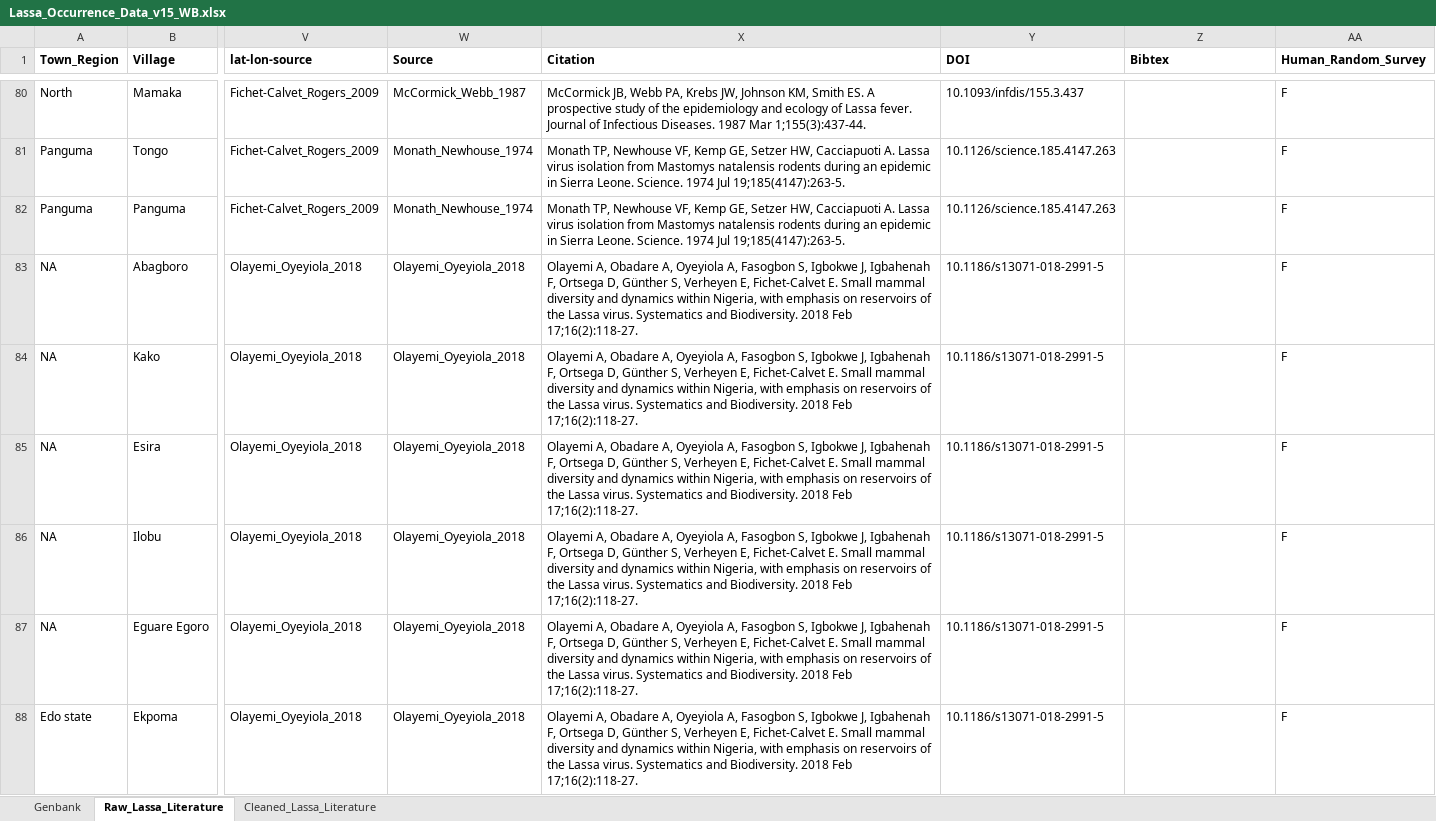
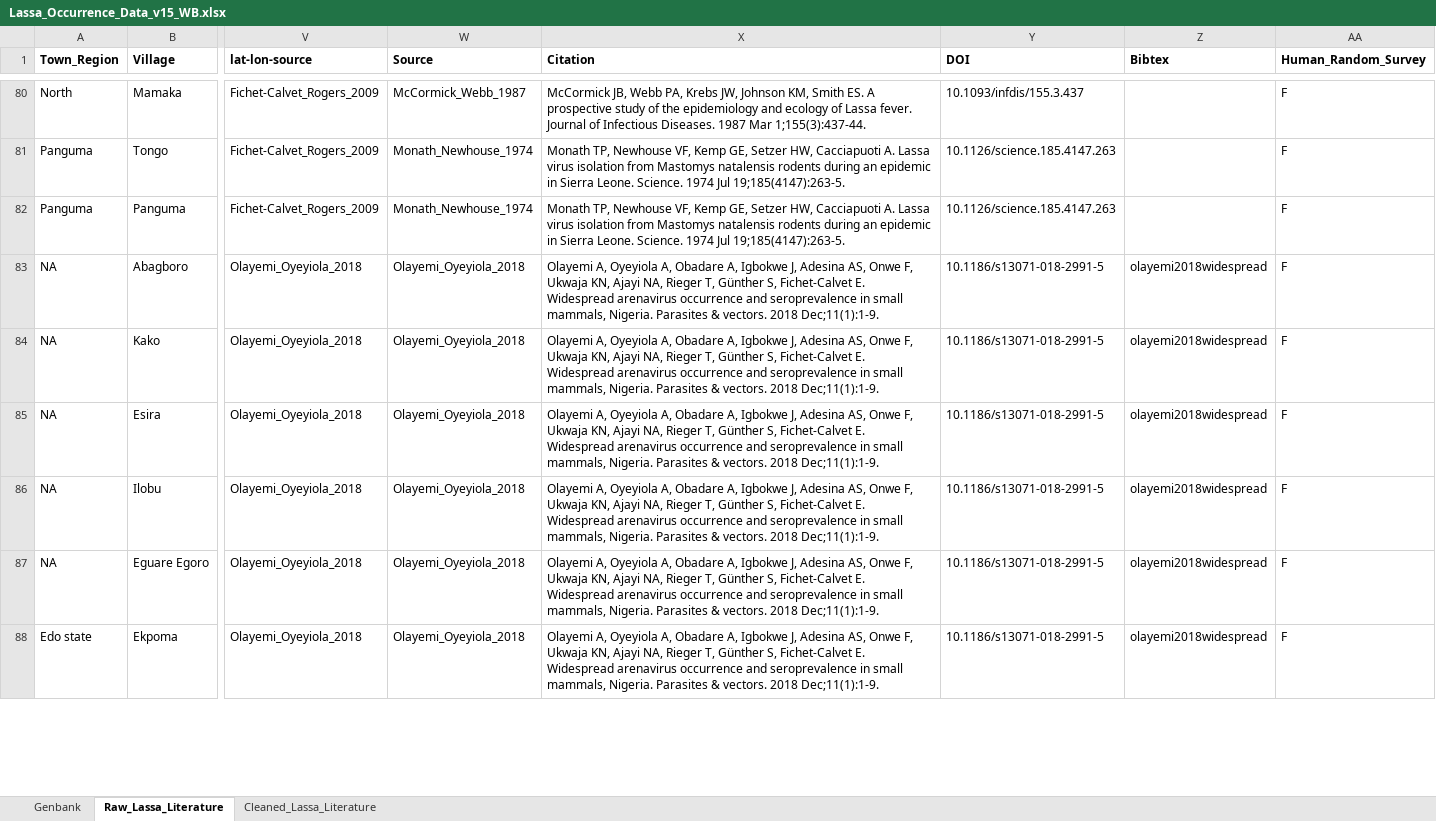
Before and after one commit to 54481andrew/pathogen-spillover-forecast, an Excel workbook: Pathogen_Layer/Data/Lassa_Occurrence_Data_v15_WB.xlsx, sheet Raw_Lassa_Literature, drawn as a sheet; only a part is shown, gaps mark what is left out; values as stored, in another font and other column widths than the file's, no borders; the diff covers the shown part only; the diff names each change by its address in the sheet, - before the commit and + after, or states it on an @@ line.

Commit message:
updated Olayemi 2018 Citation column

```diff
--- a/Pathogen_Layer/Data/Lassa_Occurrence_Data_v15_WB.xlsx (sheet Raw_Lassa_Literature)
+++ b/Pathogen_Layer/Data/Lassa_Occurrence_Data_v15_WB.xlsx (sheet Raw_Lassa_Literature)
-X83:X88 (Citation): Olayemi A, Obadare A, Oyeyiola A, Fasogbon S, Igbokwe J, Igbahenah F, Ortsega D, Günther S, Verheyen E, Fichet-Calvet E. Small mammal diversity and dynamics within Nigeria, with emphasis on reservoirs of the Lassa virus. Systematics and Biodiversity. 2018 Feb 17;16(2):118-27.
+X83:X88 (Citation): Olayemi A, Oyeyiola A, Obadare A, Igbokwe J, Adesina AS, Onwe F, Ukwaja KN, Ajayi NA, Rieger T, Günther S, Fichet-Calvet E. Widespread arenavirus occurrence and seroprevalence in small mammals, Nigeria. Parasites & vectors. 2018 Dec;11(1):1-9.
-Z83:Z88 (Bibtex): (empty)
+Z83:Z88 (Bibtex): olayemi2018widespread
```
Also changed, not shown: 10 edited cells elsewhere in this sheet, sheet Cleaned_Lassa_Literature.
